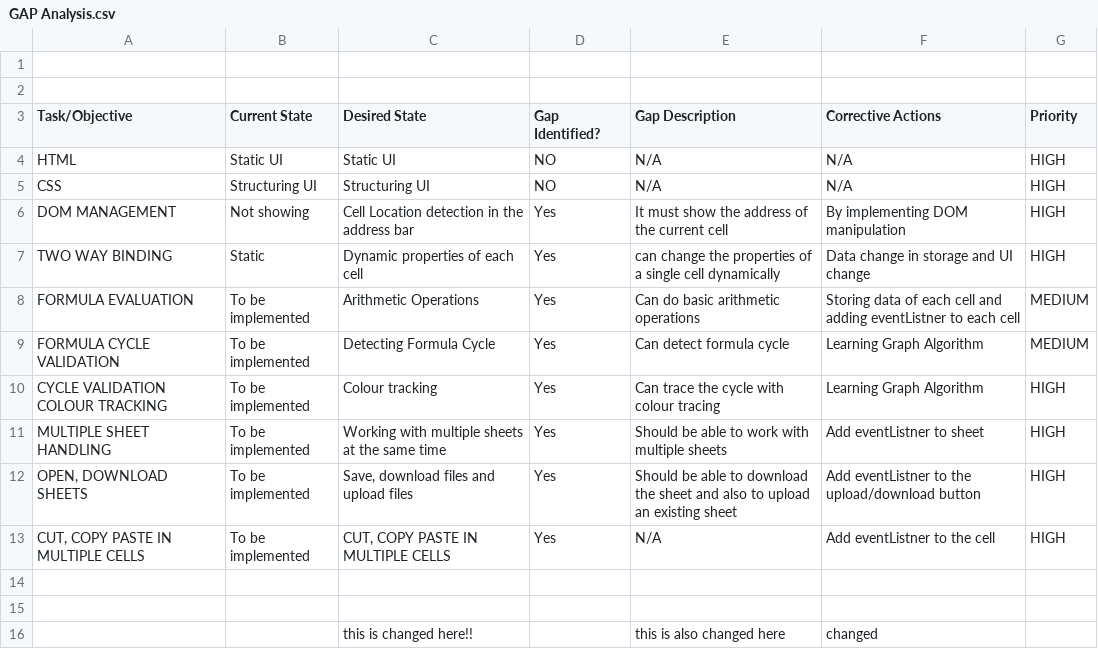
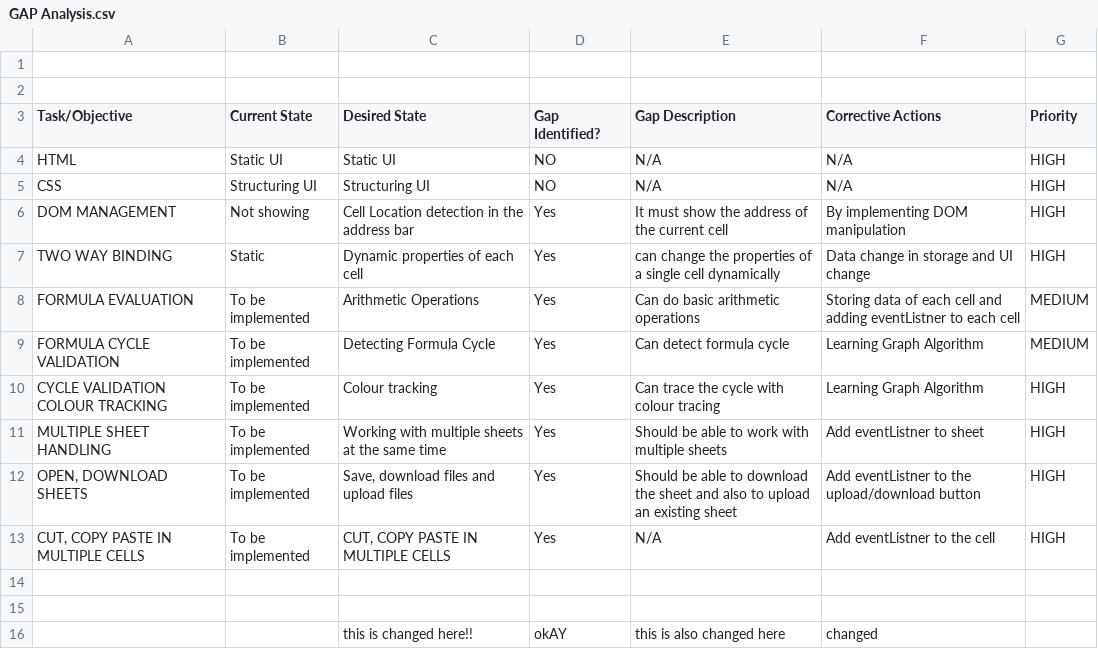
Before and after one commit to jennyrishabh/DR-excel_Research, a CSV file: GAP Analysis.csv, drawn as a sheet.

Commit message:
changed excel -5

```diff
--- a/GAP Analysis.csv
+++ b/GAP Analysis.csv
@@ -15,2 +15,2 @@ MULTIPLE SHEET HANDLING,To be implemented,Working with multiple sheets at the sa
 ,,,,,,,,,,,
-,,this is changed here!!,,this is also changed here,changed,,,,,,
+,,this is changed here!!,okAY,this is also changed here,changed,,,,,,
```
